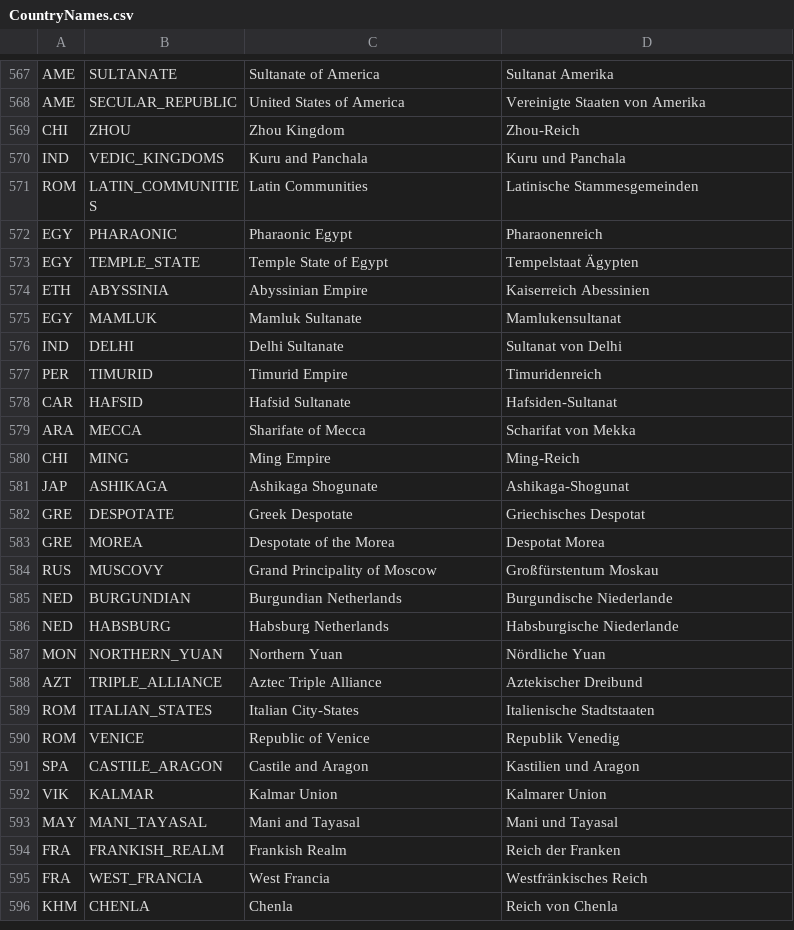
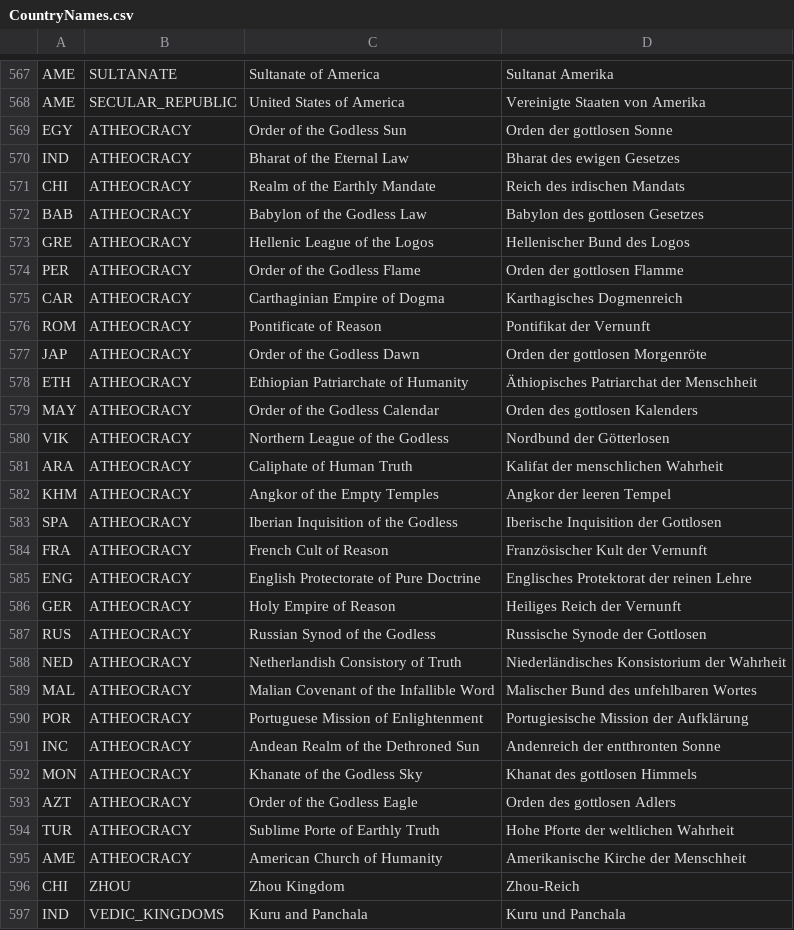
Before and after one commit to fabianmaurer/awakened-rfc, a CSV file: docs/CountryNames.csv, drawn as a sheet; only a part is shown, gaps mark what is left out; the shorter side is filled out with more unchanged rows; the diff names each change by its address in the sheet, - before the commit and + after, or states it on an @@ line.

```diff
--- a/docs/CountryNames.csv
+++ b/docs/CountryNames.csv
+row 569: EGY | ATHEOCRACY | Order of the Godless Sun | Orden der gottlosen Sonne
+row 570: IND | ATHEOCRACY | Bharat of the Eternal Law | Bharat des ewigen Gesetzes
+row 571: CHI | ATHEOCRACY | Realm of the Earthly Mandate | Reich des irdischen Mandats
+row 572: BAB | ATHEOCRACY | Babylon of the Godless Law | Babylon des gottlosen Gesetzes
+row 573: GRE | ATHEOCRACY | Hellenic League of the Logos | Hellenischer Bund des Logos
+row 574: PER | ATHEOCRACY | Order of the Godless Flame | Orden der gottlosen Flamme
+row 575: CAR | ATHEOCRACY | Carthaginian Empire of Dogma | Karthagisches Dogmenreich
+row 576: ROM | ATHEOCRACY | Pontificate of Reason | Pontifikat der Vernunft
+row 577: JAP | ATHEOCRACY | Order of the Godless Dawn | Orden der gottlosen Morgenröte
+row 578: ETH | ATHEOCRACY | Ethiopian Patriarchate of Humanity | Äthiopisches Patriarchat der Menschheit
+row 579: MAY | ATHEOCRACY | Order of the Godless Calendar | Orden des gottlosen Kalenders
+row 580: VIK | ATHEOCRACY | Northern League of the Godless | Nordbund der Götterlosen
+row 581: ARA | ATHEOCRACY | Caliphate of Human Truth | Kalifat der menschlichen Wahrheit
+row 582: KHM | ATHEOCRACY | Angkor of the Empty Temples | Angkor der leeren Tempel
+row 583: SPA | ATHEOCRACY | Iberian Inquisition of the Godless | Iberische Inquisition der Gottlosen
+row 584: FRA | ATHEOCRACY | French Cult of Reason | Französischer Kult der Vernunft
+row 585: ENG | ATHEOCRACY | English Protectorate of Pure Doctrine | Englisches Protektorat der reinen Lehre
+row 586: GER | ATHEOCRACY | Holy Empire of Reason | Heiliges Reich der Vernunft
+row 587: RUS | ATHEOCRACY | Russian Synod of the Godless | Russische Synode der Gottlosen
+row 588: NED | ATHEOCRACY | Netherlandish Consistory of Truth | Niederländisches Konsistorium der Wahrheit
+row 589: MAL | ATHEOCRACY | Malian Covenant of the Infallible Word | Malischer Bund des unfehlbaren Wortes
+row 590: POR | ATHEOCRACY | Portuguese Mission of Enlightenment | Portugiesische Mission der Aufklärung
+row 591: INC | ATHEOCRACY | Andean Realm of the Dethroned Sun | Andenreich der entthronten Sonne
+row 592: MON | ATHEOCRACY | Khanate of the Godless Sky | Khanat des gottlosen Himmels
+row 593: AZT | ATHEOCRACY | Order of the Godless Eagle | Orden des gottlosen Adlers
+row 594: TUR | ATHEOCRACY | Sublime Porte of Earthly Truth | Hohe Pforte der weltlichen Wahrheit
+row 595: AME | ATHEOCRACY | American Church of Humanity | Amerikanische Kirche der Menschheit
```
Also changed, not shown: 19 other files.
